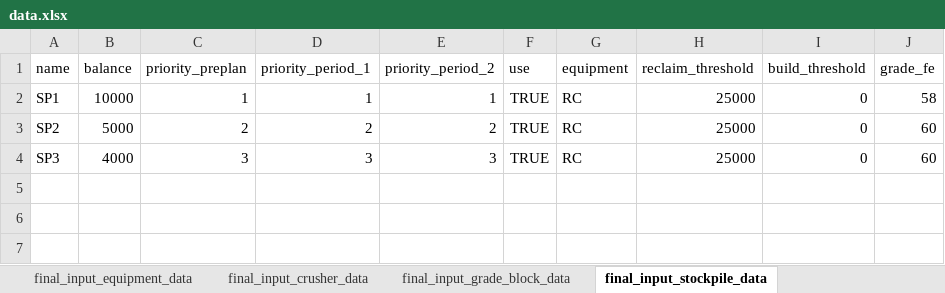
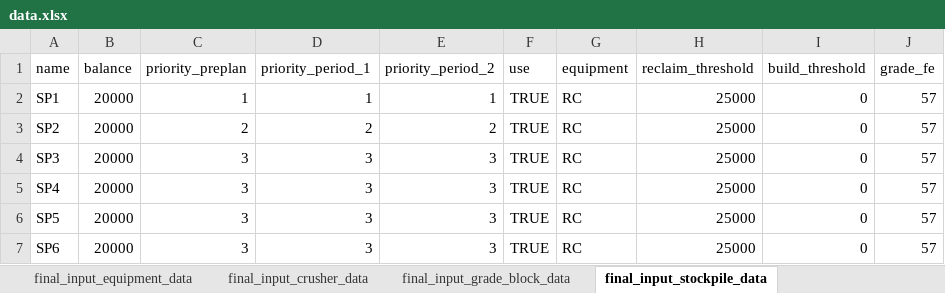
Before and after one commit to Arminium86/BlendMaster, an Excel workbook: blendmaster-backend/input/data.xlsx, sheet final_input_stockpile_data, drawn as a sheet; values as stored, in another font and other column widths than the file's, no borders; the diff names each change by its address in the sheet, - before the commit and + after, or states it on an @@ line.

```diff
--- a/blendmaster-backend/input/data.xlsx (sheet final_input_stockpile_data)
+++ b/blendmaster-backend/input/data.xlsx (sheet final_input_stockpile_data)
-B2 (balance): 10000
+B2 (balance): 20000
-J2 (grade_fe): 58
+J2 (grade_fe): 57
-B3 (balance): 5000
+B3 (balance): 20000
-J3:J4 (grade_fe): 60
+J3:J4 (grade_fe): 57
-B4 (balance): 4000
+B4 (balance): 20000
+row 5: SP4 | 20000 | 3 | 3 | 3 | TRUE | RC | 25000 | 0 | 57
+row 6: SP5 | 20000 | 3 | 3 | 3 | TRUE | RC | 25000 | 0 | 57
+row 7: SP6 | 20000 | 3 | 3 | 3 | TRUE | RC | 25000 | 0 | 57
```
Also changed, not shown: sheet final_input_grade_block_data, blendmaster-backend/output/outcome_data.xlsx, 2 other files.
